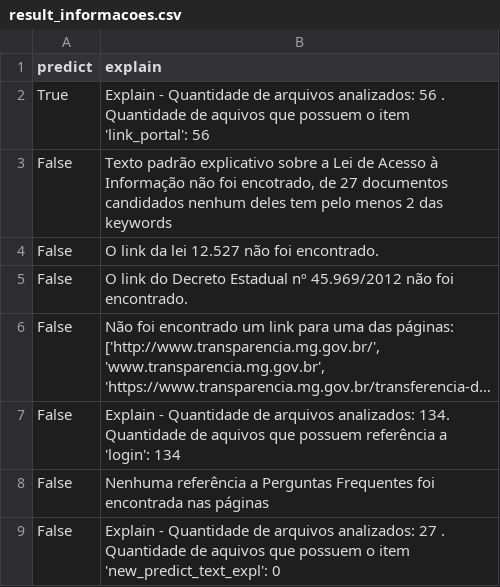
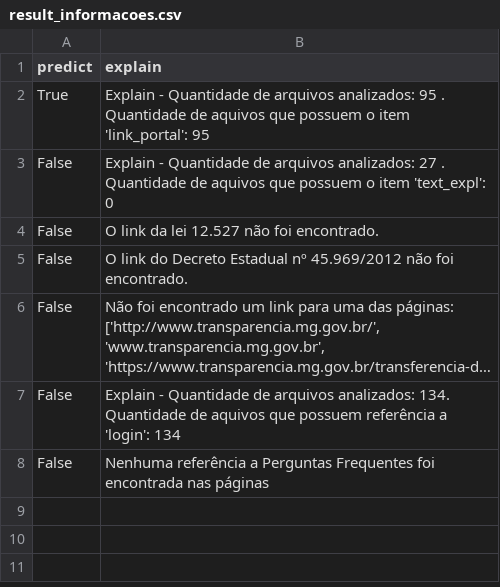
Before and after one commit to MPMG-DCC-UFMG/F01, a CSV file: src/result_informacoes.csv, drawn as a sheet; long unchanged cells end in ….

```diff
--- a/src/result_informacoes.csv
+++ b/src/result_informacoes.csv
@@ -1,5 +1,4 @@
 predict,explain
-True,Explain - Quantidade de arquivos analizados: 56 . Quantidade de aquivos que possuem o item 'link_portal': 56
-False,"Texto padrão explicativo sobre a Lei de Acesso à Informação não foi encotrado, de 27 documentos candidados nenhum deles tem pelo menos 2 das keywords
-"
+True,Explain - Quantidade de arquivos analizados: 95 . Quantidade de aquivos que possuem o item 'link_portal': 95
+False,Explain - Quantidade de arquivos analizados: 27 . Quantidade de aquivos que possuem o item 'text_expl': 0
 False, O link da lei 12.527 não foi encontrado.
@@ -9,2 +8 @@ False,Explain - Quantidade de arquivos analizados: 134. Quantidade de aquivos qu
 False,Nenhuma referência a Perguntas Frequentes foi encontrada nas páginas
-False,Explain - Quantidade de arquivos analizados: 27 . Quantidade de aquivos que possuem o item 'new_predict_text_expl': 0
```
Also changed, not shown: 15 other files.
